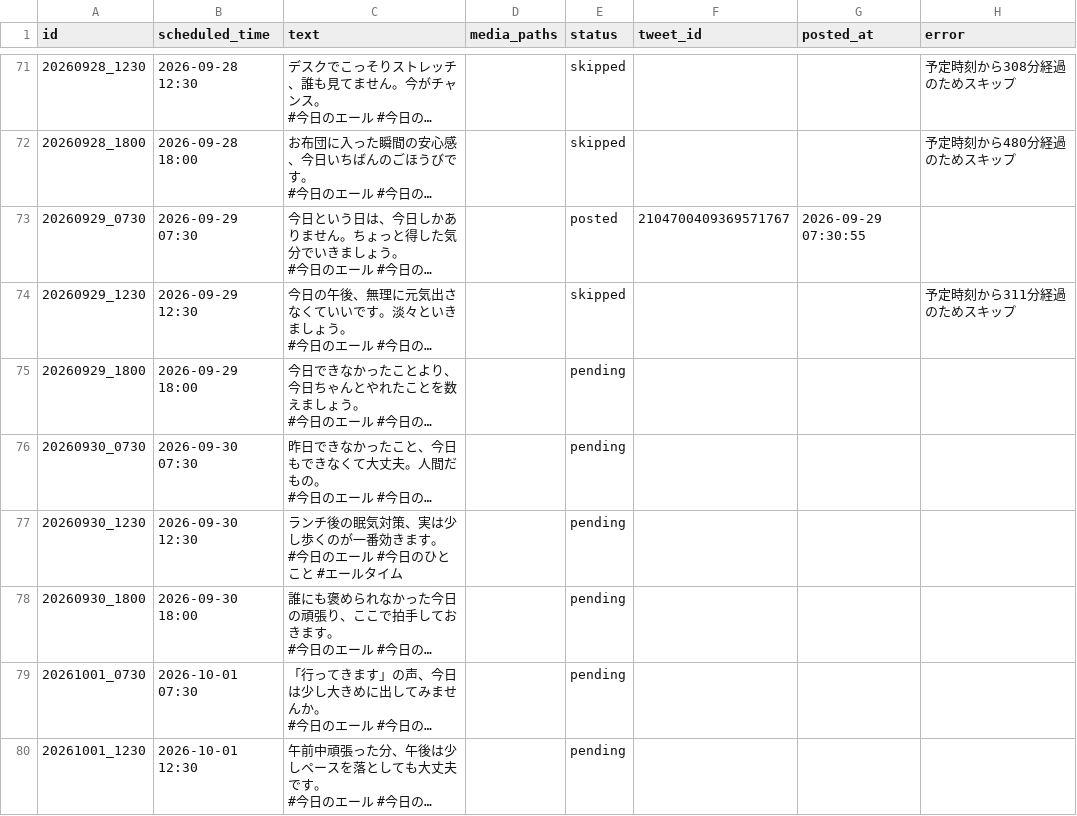
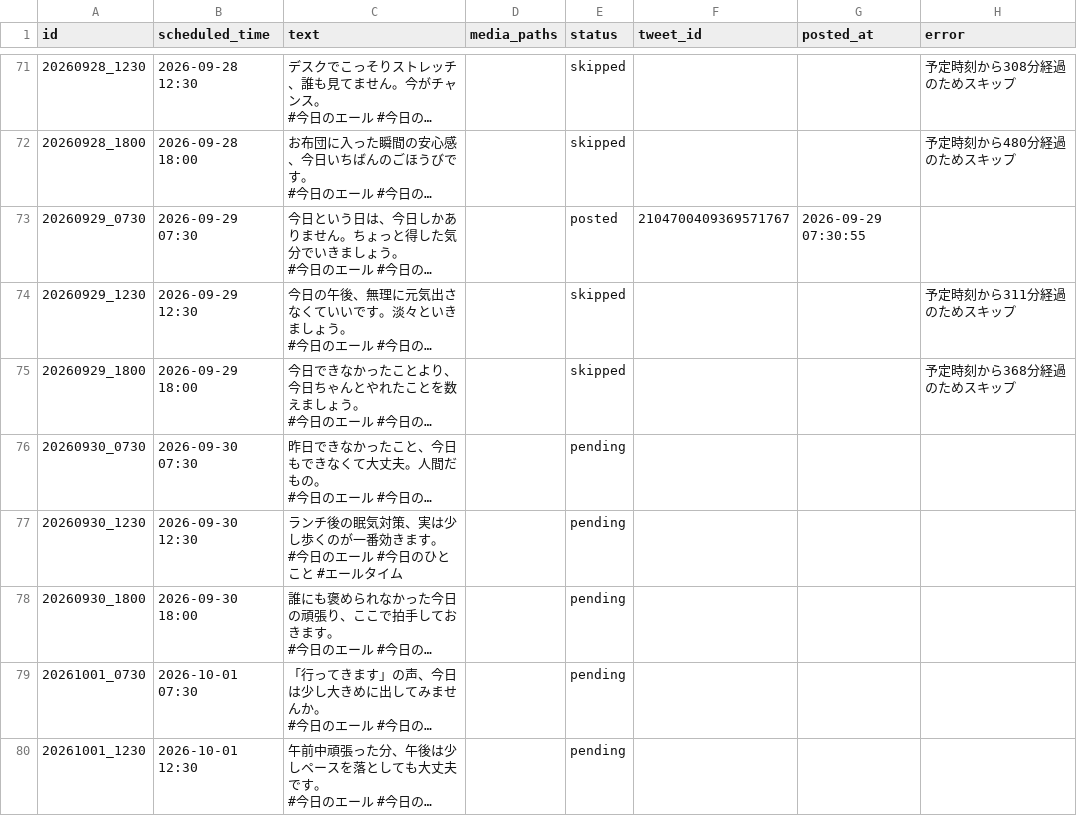
Before and after one commit to tatsu62626/x-kyou-no-eru-bot, a CSV file: content_queue.csv, drawn as a sheet; only a part is shown, gaps mark what is left out; long unchanged cells end in …; the diff names each change by its address in the sheet, - before the commit and + after, or states it on an @@ line.

```diff
--- a/content_queue.csv
+++ b/content_queue.csv
-E75 (status): pending
+E75 (status): skipped
-H75 (error): (empty)
+H75 (error): 予定時刻から368分経過のためスキップ
```
